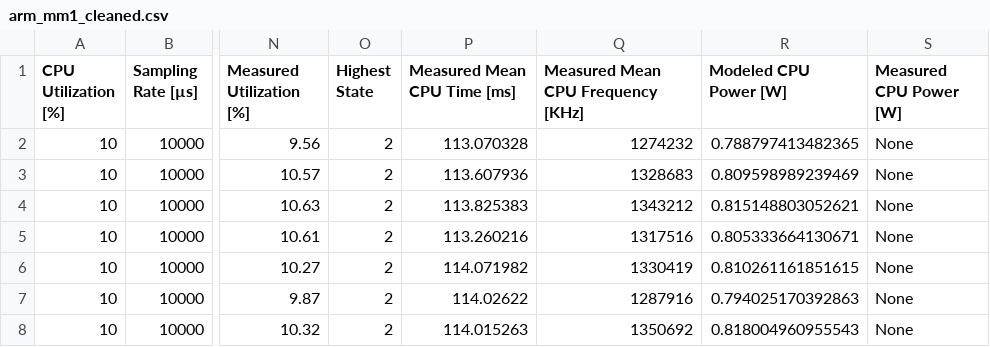
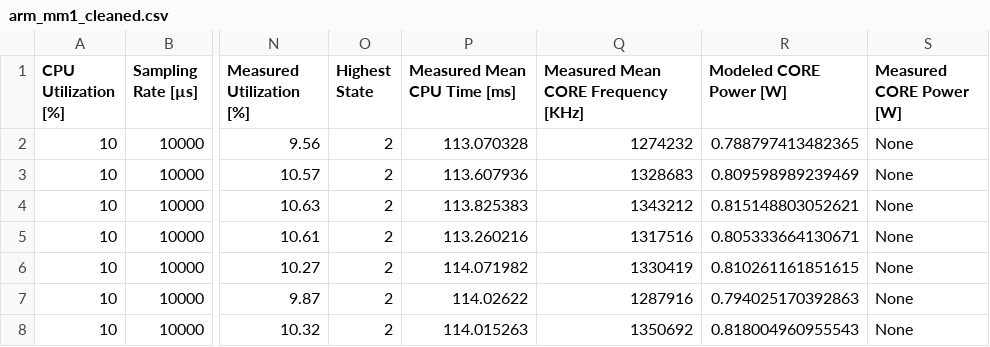
Before and after one commit to research-area/PPDS, a CSV file: Dataset/arm_mm1_cleaned.csv, drawn as a sheet; only a part is shown, gaps mark what is left out; the diff names each change by its address in the sheet, - before the commit and + after, or states it on an @@ line.

```diff
--- a/Dataset/arm_mm1_cleaned.csv
+++ b/Dataset/arm_mm1_cleaned.csv
-Q1: Measured Mean CPU Frequency [KHz]
+Q1: Measured Mean CORE Frequency [KHz]
-R1: Modeled CPU Power [W]
+R1: Modeled CORE Power [W]
-S1: Measured CPU Power [W]
+S1: Measured CORE Power [W]
```
Also changed, not shown: Dataset/x86_mm1_cleaned.csv, 2 other files.
